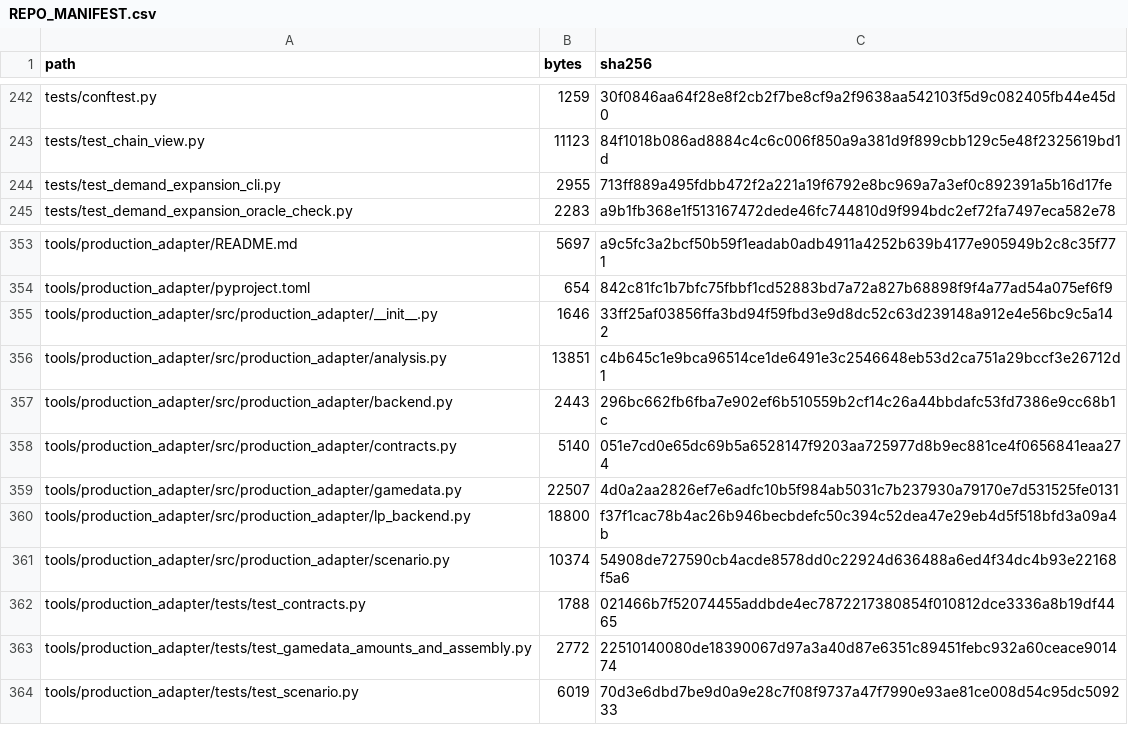
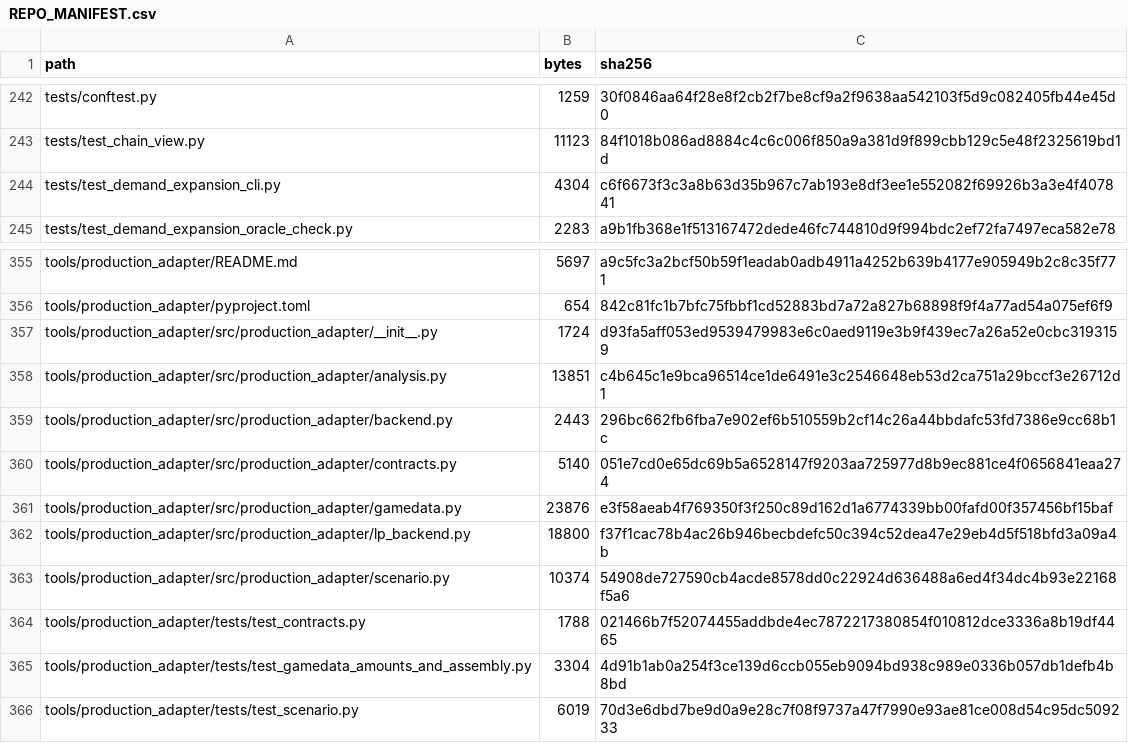
Before and after one commit to GMcDowellJr/satisfactory_progression_planner, a CSV file: REPO_MANIFEST.csv, drawn as a sheet; only a part is shown, gaps mark what is left out; the diff covers the shown part only.

```diff
--- a/REPO_MANIFEST.csv
+++ b/REPO_MANIFEST.csv
@@ -243,3 +243,3 @@ tests/conftest.py,1259,30f0846aa64f28e8f2cb2f7be8cf9a2f9638aa542103f5d9c082405fb
 tests/test_chain_view.py,11123,84f1018b086ad8884c4c6c006f850a9a381d9f899cbb129c5e48f2325619bd1d
-tests/test_demand_expansion_cli.py,2955,713ff889a495fdbb472f2a221a19f6792e8bc969a7a3ef0c892391a5b16d17fe
+tests/test_demand_expansion_cli.py,4304,c6f6673f3c3a8b63d35b967c7ab193e8df3ee1e552082f69926b3a3e4f407841
 tests/test_demand_expansion_oracle_check.py,2283,a9b1fb368e1f513167472dede46fc744810d9f994bdc2ef72fa7497eca582e78
@@ -354,3 +356,3 @@ tools/production_adapter/README.md,5697,a9c5fc3a2bcf50b59f1eadab0adb4911a4252b63
 tools/production_adapter/pyproject.toml,654,842c81fc1b7bfc75fbbf1cd52883bd7a72a827b68898f9f4a77ad54a075ef6f9
-tools/production_adapter/src/production_adapter/__init__.py,1646,33ff25af03856ffa3bd94f59fbd3e9d8dc52c63d239148a912e4e56bc9c5a142
+tools/production_adapter/src/production_adapter/__init__.py,1724,d93fa5aff053ed9539479983e6c0aed9119e3b9f439ec7a26a52e0cbc3193159
 tools/production_adapter/src/production_adapter/analysis.py,13851,c4b645c1e9bca96514ce1de6491e3c2546648eb53d2ca751a29bccf3e26712d1
@@ -358,3 +360,3 @@ tools/production_adapter/src/production_adapter/backend.py,2443,296bc662fb6fba7e
 tools/production_adapter/src/production_adapter/contracts.py,5140,051e7cd0e65dc69b5a6528147f9203aa725977d8b9ec881ce4f0656841eaa274
-tools/production_adapter/src/production_adapter/gamedata.py,22507,4d0a2aa2826ef7e6adfc10b5f984ab5031c7b237930a79170e7d531525fe0131
+tools/production_adapter/src/production_adapter/gamedata.py,23876,e3f58aeab4f769350f3f250c89d162d1a6774339bb00fafd00f357456bf15baf
 tools/production_adapter/src/production_adapter/lp_backend.py,18800,f37f1cac78b4ac26b946becbdefc50c394c52dea47e29eb4d5f518bfd3a09a4b
@@ -362,3 +364,3 @@ tools/production_adapter/src/production_adapter/scenario.py,10374,54908de727590c
 tools/production_adapter/tests/test_contracts.py,1788,021466b7f52074455addbde4ec7872217380854f010812dce3336a8b19df4465
-tools/production_adapter/tests/test_gamedata_amounts_and_assembly.py,2772,22510140080de18390067d97a3a40d87e6351c89451febc932a60ceace901474
+tools/production_adapter/tests/test_gamedata_amounts_and_assembly.py,3304,4d91b1ab0a254f3ce139d6ccb055eb9094bd938c989e0336b057db1defb4b8bd
 tools/production_adapter/tests/test_scenario.py,6019,70d3e6dbd7be9d0a9e28c7f08f9737a47f7990e93ae81ce008d54c95dc509233
```
Also changed, not shown: 2 added rows and 20 edited cells elsewhere in this file.
